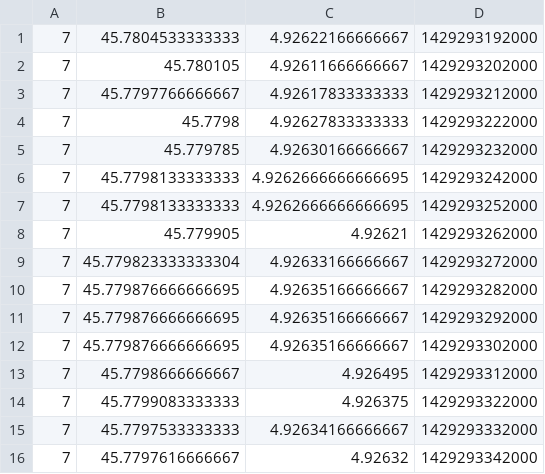
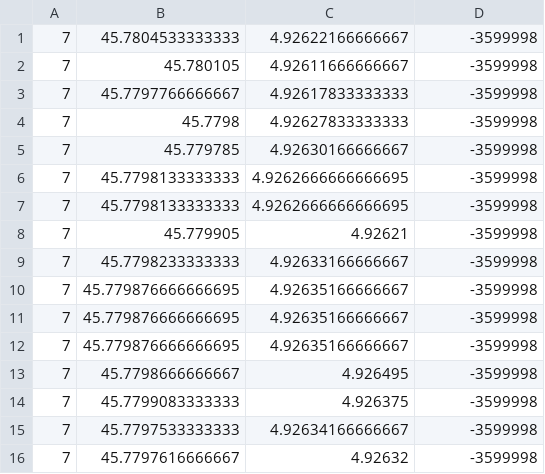
Before and after one commit to b3nker/phdtrack-master, a CSV file: Exemple-geoi/result/data-accio/7-16.csv, drawn as a sheet.

```diff
--- a/Exemple-geoi/result/data-accio/7-16.csv
+++ b/Exemple-geoi/result/data-accio/7-16.csv
@@ -1,16 +1,16 @@
-7,45.7804533333333,4.92622166666667,1429293192000
-7,45.780105,4.92611666666667,1429293202000
-7,45.7797766666667,4.92617833333333,1429293212000
-7,45.7798,4.92627833333333,1429293222000
-7,45.779785,4.92630166666667,1429293232000
-7,45.7798133333333,4.9262666666666695,1429293242000
-7,45.7798133333333,4.9262666666666695,1429293252000
-7,45.779905,4.92621,1429293262000
-7,45.779823333333304,4.92633166666667,1429293272000
-7,45.779876666666695,4.92635166666667,1429293282000
-7,45.779876666666695,4.92635166666667,1429293292000
-7,45.779876666666695,4.92635166666667,1429293302000
-7,45.7798666666667,4.926495,1429293312000
-7,45.7799083333333,4.926375,1429293322000
-7,45.7797533333333,4.92634166666667,1429293332000
-7,45.7797616666667,4.92632,1429293342000
+7,45.7804533333333,4.92622166666667,-3599998
+7,45.780105,4.92611666666667,-3599998
+7,45.7797766666667,4.92617833333333,-3599998
+7,45.7798,4.92627833333333,-3599998
+7,45.779785,4.92630166666667,-3599998
+7,45.7798133333333,4.9262666666666695,-3599998
+7,45.7798133333333,4.9262666666666695,-3599998
+7,45.779905,4.92621,-3599998
+7,45.7798233333333,4.92633166666667,-3599998
+7,45.779876666666695,4.92635166666667,-3599998
+7,45.779876666666695,4.92635166666667,-3599998
+7,45.779876666666695,4.92635166666667,-3599998
+7,45.7798666666667,4.926495,-3599998
+7,45.7799083333333,4.926375,-3599998
+7,45.7797533333333,4.92634166666667,-3599998
+7,45.7797616666667,4.92632,-3599998
```
Also changed, not shown: Exemple-geoi/result/data-accio/1-21.csv, 29 other files.
